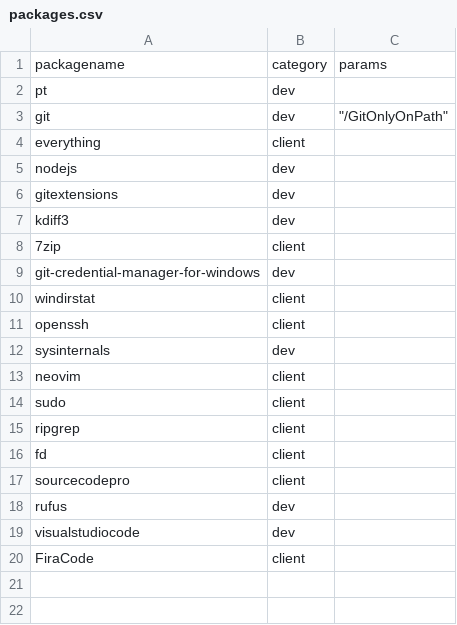
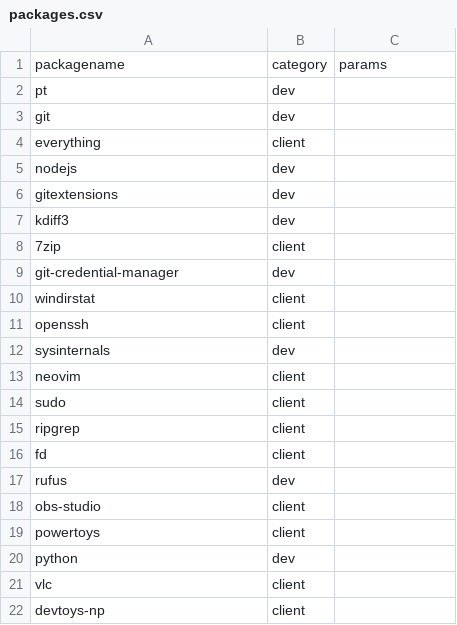
Before and after one commit to vivlim/machinesetup, a CSV file: packages.csv, drawn as a sheet.

```diff
--- a/packages.csv
+++ b/packages.csv
@@ -2,3 +2,3 @@ packagename,category,params
 pt,dev,
-git,dev,"""/GitOnlyOnPath"""
+git,dev,
 everything,client,
@@ -8,3 +8,3 @@ kdiff3,dev,
 7zip,client,
-git-credential-manager-for-windows,dev,
+git-credential-manager,dev,
 windirstat,client,
@@ -16,5 +16,7 @@ ripgrep,client,
 fd,client,
-sourcecodepro,client,
 rufus,dev,
-visualstudiocode,dev,
-FiraCode,client,
+obs-studio,client,
+powertoys,client,
+python,dev,
+vlc,client,
+devtoys-np,client,
```
Also changed, not shown: 3 other files.
